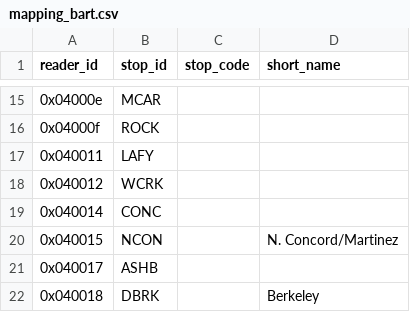
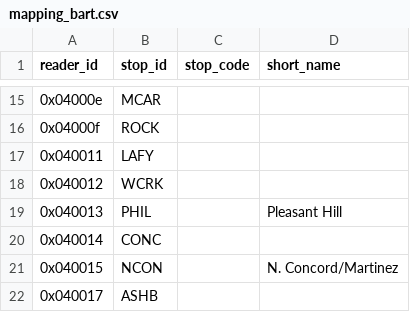
Before and after one commit to metrodroid/metrodroid, a CSV file: data/clipper/mapping_bart.csv, drawn as a sheet; only a part is shown, gaps mark what is left out; the shorter side is filled out with more unchanged rows; the diff names each change by its address in the sheet, - before the commit and + after, or states it on an @@ line.

Commit message:
Clipper add another walgreens ID and Pleasant Hill station.

```diff
--- a/data/clipper/mapping_bart.csv
+++ b/data/clipper/mapping_bart.csv
+row 19: 0x040013 | PHIL |  | Pleasant Hill
```
Also changed, not shown: data/clipper/operators.csv.
